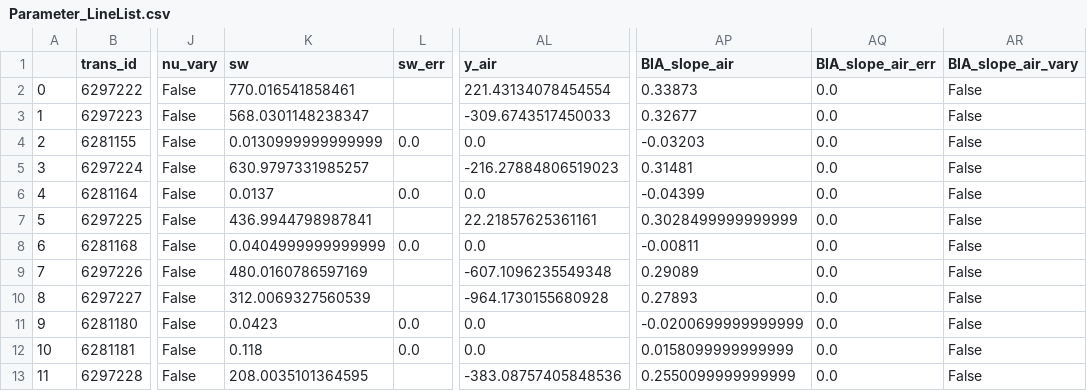
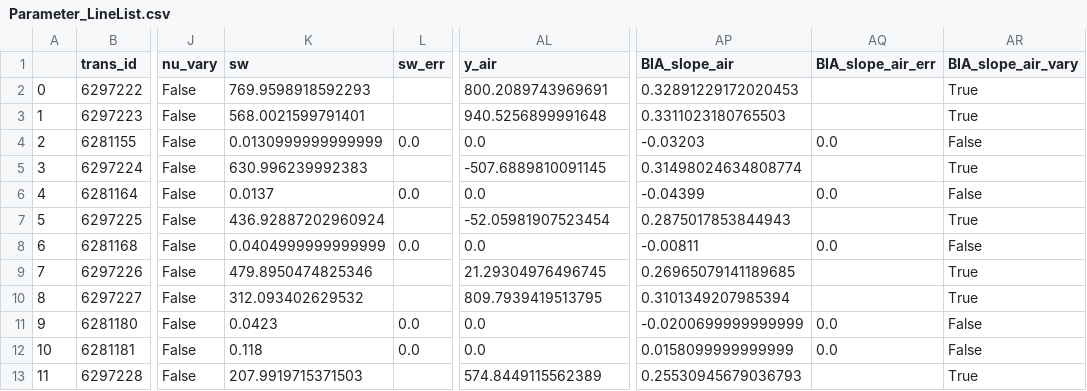
Before and after one commit to usnistgov/MATS, a CSV file: Examples/BIA/Parameter_LineList.csv, drawn as a sheet; only a part is shown, gaps mark what is left out; the diff covers the shown part only; the diff names each change by its address in the sheet, - before the commit and + after, or states it on an @@ line.

```diff
--- a/Examples/BIA/Parameter_LineList.csv
+++ b/Examples/BIA/Parameter_LineList.csv
-K2 (sw): 770.016541858461
+K2 (sw): 769.9598918592293
-AL2 (y_air): 221.43134078454554
+AL2 (y_air): 800.2089743969691
-AP2 (BIA_slope_air): 0.33873
+AP2 (BIA_slope_air): 0.32891229172020453
-AQ2:AQ3 (BIA_slope_air_err): 0.0
+AQ2:AQ3 (BIA_slope_air_err): (empty)
-AR2:AR3 (BIA_slope_air_vary): False
+AR2:AR3 (BIA_slope_air_vary): True
-K3 (sw): 568.0301148238347
+K3 (sw): 568.0021599791401
-AL3 (y_air): -309.6743517450033
+AL3 (y_air): 940.5256899991648
-AP3 (BIA_slope_air): 0.32677
+AP3 (BIA_slope_air): 0.3311023180765503
-K5 (sw): 630.9797331985257
+K5 (sw): 630.996239992383
-AL5 (y_air): -216.27884806519023
+AL5 (y_air): -507.6889810091145
-AP5 (BIA_slope_air): 0.31481
+AP5 (BIA_slope_air): 0.31498024634808774
-AQ5 (BIA_slope_air_err): 0.0
+AQ5 (BIA_slope_air_err): (empty)
-AR5 (BIA_slope_air_vary): False
+AR5 (BIA_slope_air_vary): True
-K7 (sw): 436.9944798987841
+K7 (sw): 436.92887202960924
-AL7 (y_air): 22.21857625361161
+AL7 (y_air): -52.05981907523454
-AP7 (BIA_slope_air): 0.3028499999999999
+AP7 (BIA_slope_air): 0.2875017853844943
-AQ7 (BIA_slope_air_err): 0.0
+AQ7 (BIA_slope_air_err): (empty)
-AR7 (BIA_slope_air_vary): False
+AR7 (BIA_slope_air_vary): True
-K9 (sw): 480.0160786597169
+K9 (sw): 479.8950474825346
-AL9 (y_air): -607.1096235549348
+AL9 (y_air): 21.29304976496745
-AP9 (BIA_slope_air): 0.29089
+AP9 (BIA_slope_air): 0.26965079141189685
-AQ9:AQ10 (BIA_slope_air_err): 0.0
+AQ9:AQ10 (BIA_slope_air_err): (empty)
-AR9:AR10 (BIA_slope_air_vary): False
+AR9:AR10 (BIA_slope_air_vary): True
-K10 (sw): 312.0069327560539
+K10 (sw): 312.093402629532
-AL10 (y_air): -964.1730155680928
+AL10 (y_air): 809.7939419513795
-AP10 (BIA_slope_air): 0.27893
+AP10 (BIA_slope_air): 0.3101349207985394
-K13 (sw): 208.0035101364595
+K13 (sw): 207.9919715371503
-AL13 (y_air): -383.08757405848536
+AL13 (y_air): 574.8449115562389
-AP13 (BIA_slope_air): 0.2550099999999999
+AP13 (BIA_slope_air): 0.25530945679036793
-AQ13 (BIA_slope_air_err): 0.0
+AQ13 (BIA_slope_air_err): (empty)
-AR13 (BIA_slope_air_vary): False
+AR13 (BIA_slope_air_vary): True
```
Also changed, not shown: 70 edited cells elsewhere in this file, Examples/BIA/25_torr.csv, 2 other files.
